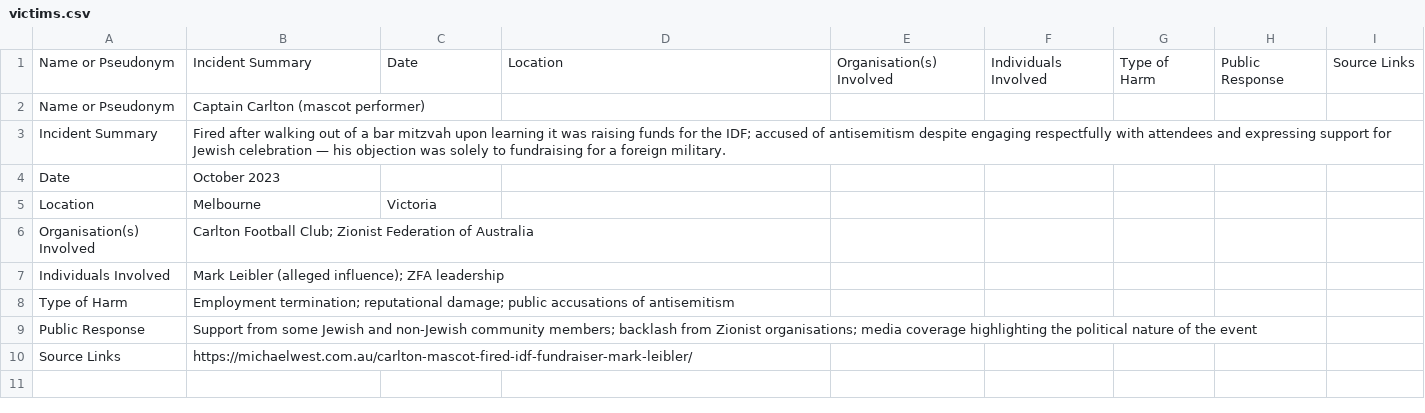
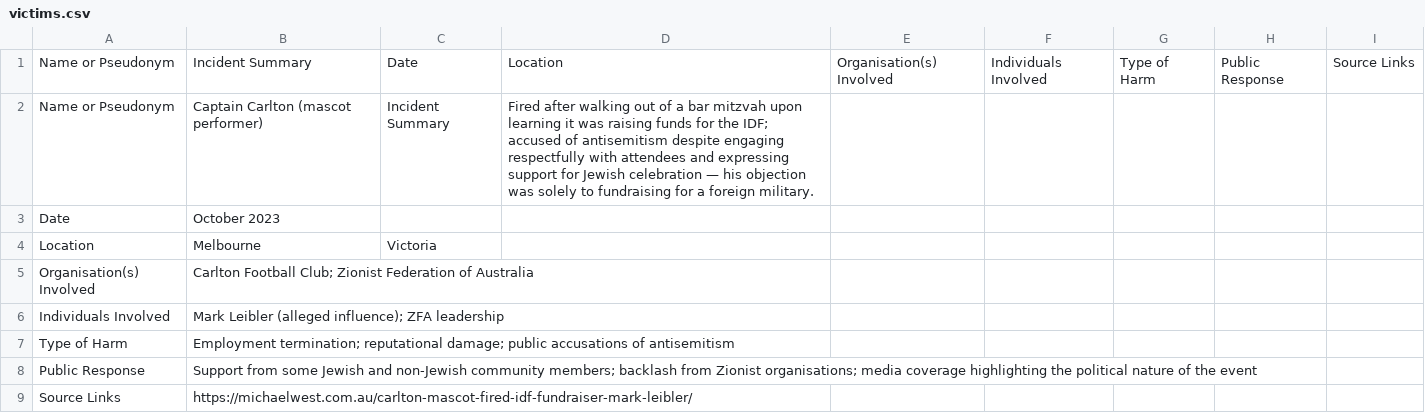
Before and after one commit to VeeOnGubbi/influence-map-australia, a CSV file: victims.csv, drawn as a sheet.

Commit message:
Update victims.csv

```diff
--- a/victims.csv
+++ b/victims.csv
@@ -1,4 +1,3 @@
 Name or Pseudonym,Incident Summary,Date,Location,Organisation(s) Involved,Individuals Involved,Type of Harm,Public Response,Source Links
-Name or Pseudonym,Captain Carlton (mascot performer)
-Incident Summary,Fired after walking out of a bar mitzvah upon learning it was raising funds for the IDF; accused of antisemitism despite engaging respectfully with attendees and expressing support for Jewish celebration — his objection was solely to fundraising for a foreign military.
+Name or Pseudonym,Captain Carlton (mascot performer),Incident Summary,Fired after walking out of a bar mitzvah upon learning it was raising funds for the IDF; accused of antisemitism despite engaging respectfully with attendees and expressing support for Jewish celebration — his objection was solely to fundraising for a foreign military.
 Date,October 2023
```
